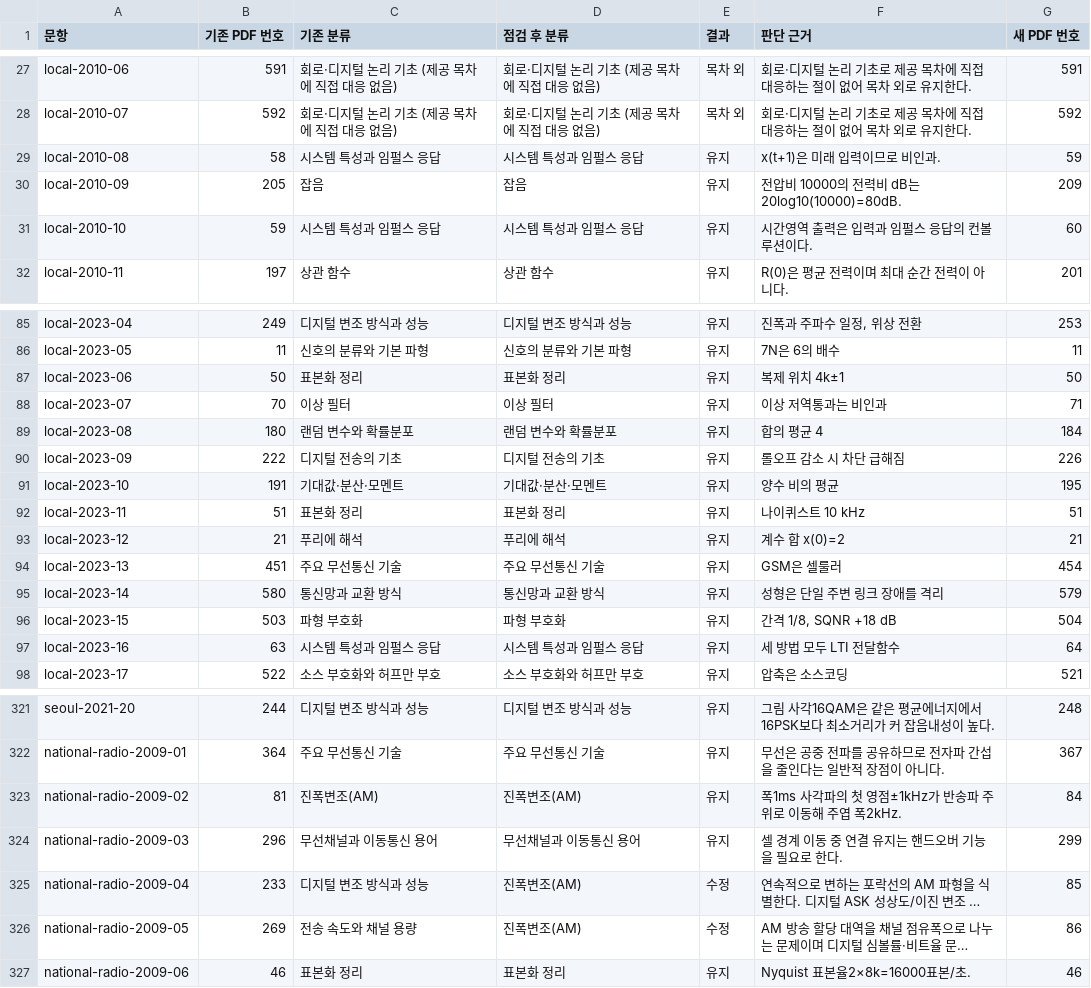
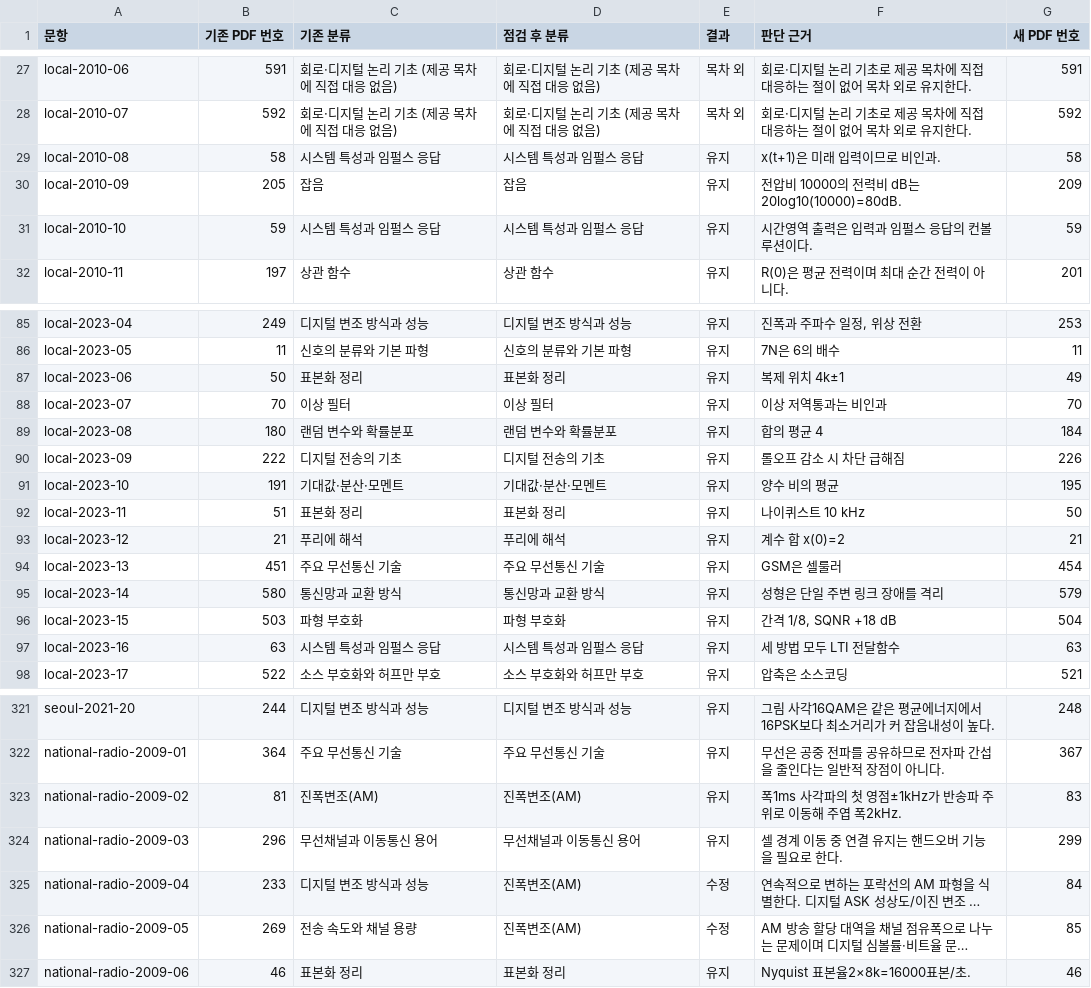
Before and after one commit to leegh519/tongsin, a CSV file: review/classification-content-audit.csv, drawn as a sheet; only a part is shown, gaps mark what is left out; long unchanged cells end in …; the diff covers the shown part only; the diff names each change by its address in the sheet, - before the commit and + after, or states it on an @@ line.

```diff
--- a/review/classification-content-audit.csv
+++ b/review/classification-content-audit.csv
-G29 (새 PDF 번호): 59
+G29 (새 PDF 번호): 58
-G31 (새 PDF 번호): 60
+G31 (새 PDF 번호): 59
-G87 (새 PDF 번호): 50
+G87 (새 PDF 번호): 49
-G88 (새 PDF 번호): 71
+G88 (새 PDF 번호): 70
-G92 (새 PDF 번호): 51
+G92 (새 PDF 번호): 50
-G97 (새 PDF 번호): 64
+G97 (새 PDF 번호): 63
-G323 (새 PDF 번호): 84
+G323 (새 PDF 번호): 83
-G325 (새 PDF 번호): 85
+G325 (새 PDF 번호): 84
-G326 (새 PDF 번호): 86
+G326 (새 PDF 번호): 85
```
Also changed, not shown: 50 edited cells elsewhere in this file, 7 other files.
